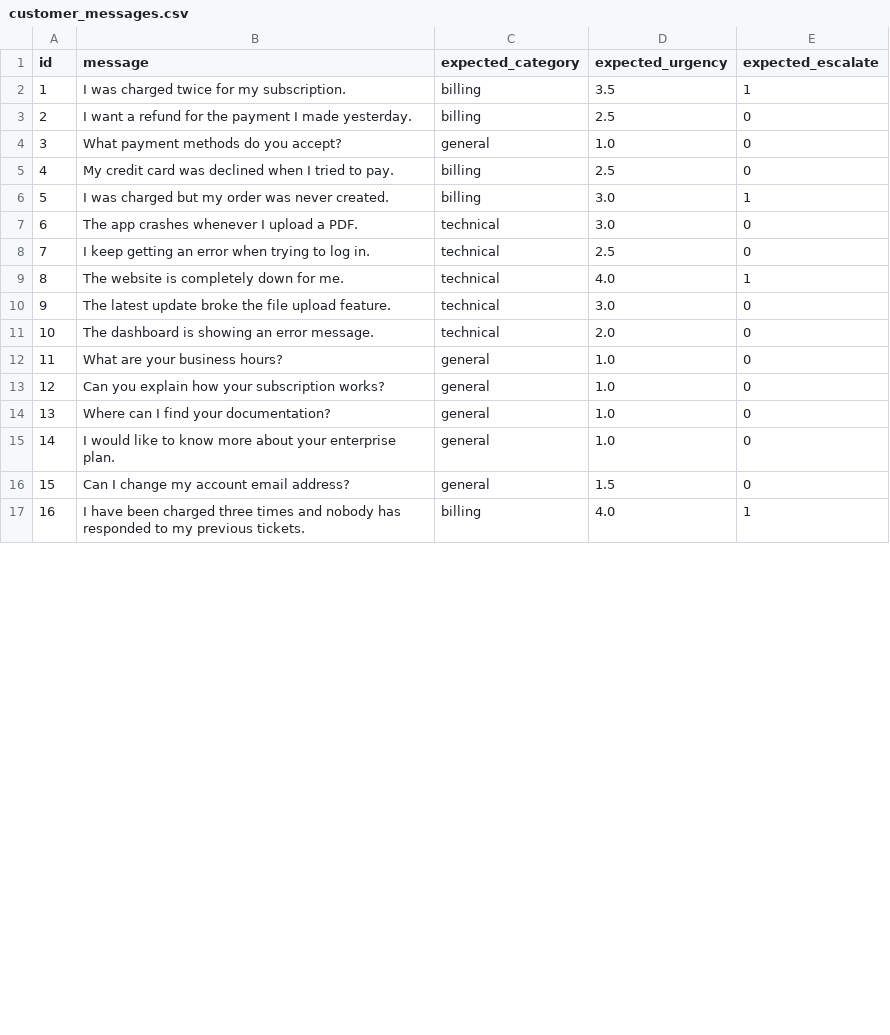
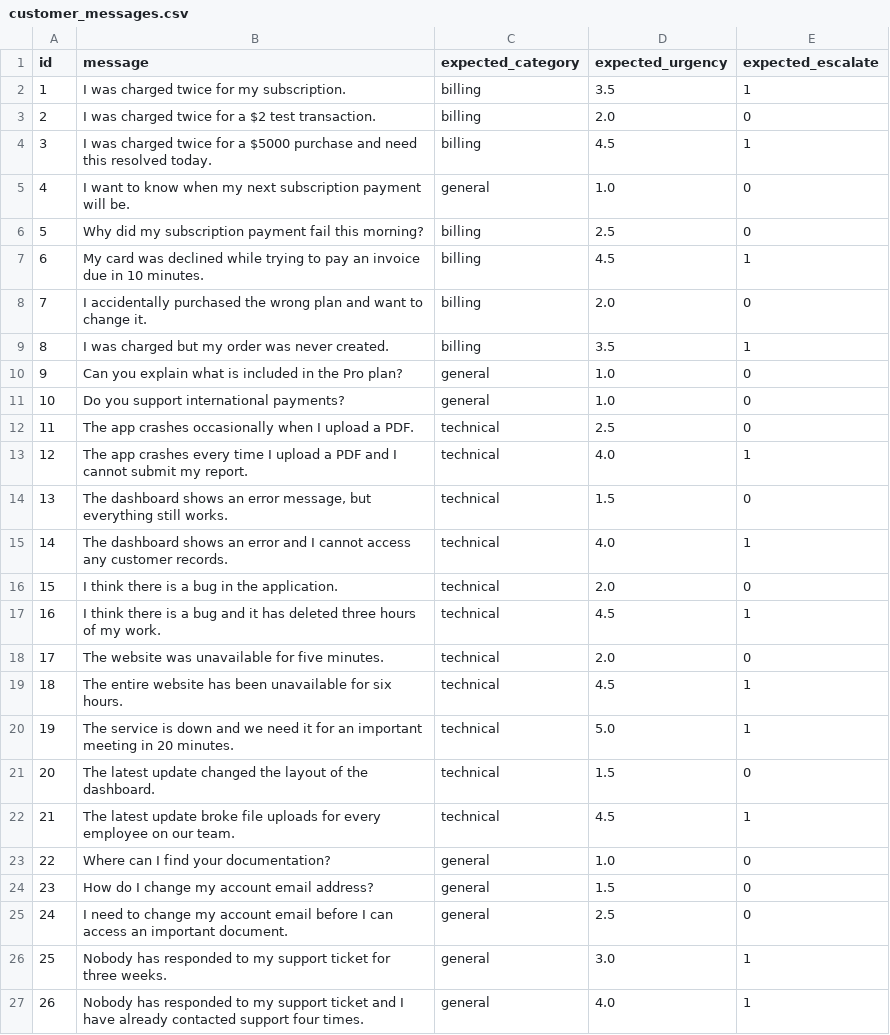
Before and after one commit to midknight247/jev-money-project, a CSV file: data/customer_messages.csv, drawn as a sheet; only a part is shown; removed rows and columns are numbered as before the commit, all else as after; the diff covers the shown part only; the diff names each change by its address in the sheet, - before the commit and + after, or states it on an @@ line.

Commit message:
Add JEV benchmark and evaluation report

```diff
--- a/data/customer_messages.csv
+++ b/data/customer_messages.csv
-B3 (message): I want a refund for the payment I made yesterday.
+B3 (message): I was charged twice for a $2 test transaction.
-D3 (expected_urgency): 2.5
+D3 (expected_urgency): 2.0
+row 4: 3 | I was charged twice for a $5000 purchase and need this resolved today. | billing | 4.5 | 1
@@ column A (id) renumbered between rows 5 and 29 @@
-B5 (message): What payment methods do you accept?
+B5 (message): I want to know when my next subscription payment will be.
-B6 (message): My credit card was declined when I tried to pay.
+B6 (message): Why did my subscription payment fail this morning?
+row 7: 6 | My card was declined while trying to pay an invoice due in 10 minutes. | billing | 4.5 | 1
@@ row 20 moved to row 8: 7 @@
-D9 (expected_urgency): 3.0
+D9 (expected_urgency): 3.5
-row 7: 6 | The app crashes whenever I upload a PDF. | technical | 3.0 | 0
+row 10: 9 | Can you explain what is included in the Pro plan? | general | 1.0 | 0
+row 11: 10 | Do you support international payments? | general | 1.0 | 0
-B12 (message): I keep getting an error when trying to log in.
+B12 (message): The app crashes occasionally when I upload a PDF.
-B13 (message): The website is completely down for me.
+B13 (message): The app crashes every time I upload a PDF and I cannot submit my report.
+row 14: 13 | The dashboard shows an error message, but everything still works. | technical | 1.5 | 0
+row 15: 14 | The dashboard shows an error and I cannot access any customer records. | technical | 4.0 | 1
-B16 (message): The latest update broke the file upload feature.
+B16 (message): I think there is a bug in the application.
-D16 (expected_urgency): 3.0
+D16 (expected_urgency): 2.0
+row 17: 16 | I think there is a bug and it has deleted three hours of my work. | technical | 4.5 | 1
-B18 (message): The dashboard is showing an error message.
+B18 (message): The website was unavailable for five minutes.
-row 12: 11 | What are your business hours? | general | 1.0 | 0
-row 13: 12 | Can you explain how your subscription works? | general | 1.0 | 0
+row 19: 18 | The entire website has been unavailable for six hours. | technical | 4.5 | 1
+row 20: 19 | The service is down and we need it for an important meeting in 20 minutes. | technical | 5.0 | 1
+row 21: 20 | The latest update changed the layout of the dashboard. | technical | 1.5 | 0
+row 22: 21 | The latest update broke file uploads for every employee on our team. | technical | 4.5 | 1
-row 15: 14 | I would like to know more about your enterprise plan. | general | 1.0 | 0
-B24 (message): Can I change my account email address?
+B24 (message): How do I change my account email address?
+row 25: 24 | I need to change my account email before I can access an important document. | general | 2.5 | 0
+row 26: 25 | Nobody has responded to my support ticket for three weeks. | general | 3.0 | 1
-B27 (message): I have been charged three times and nobody has responded to my previous tickets.
+B27 (message): Nobody has responded to my support ticket and I have already contacted support four times.
-C27 (expected_category): billing
+C27 (expected_category): general
```
Also changed, not shown: 3 added rows, 2 removed rows and 1 edited cell elsewhere in this file, 8 other files.
